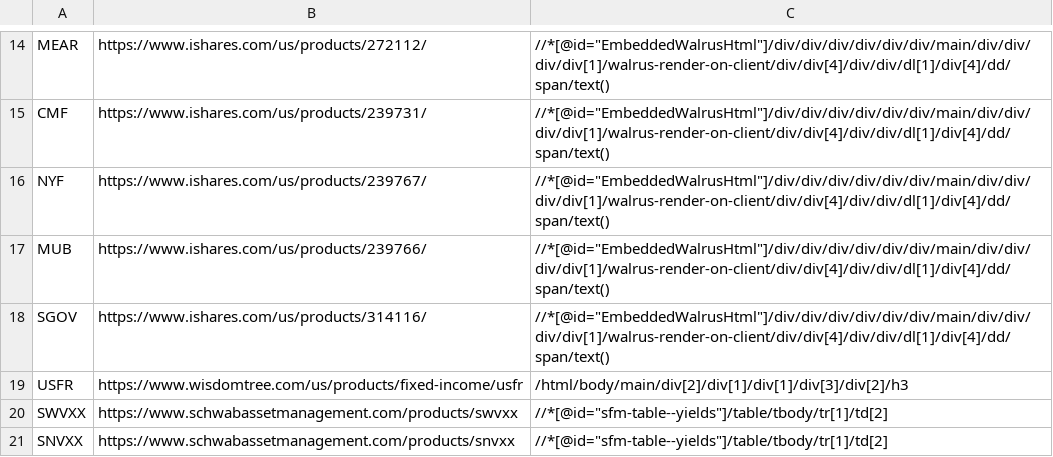
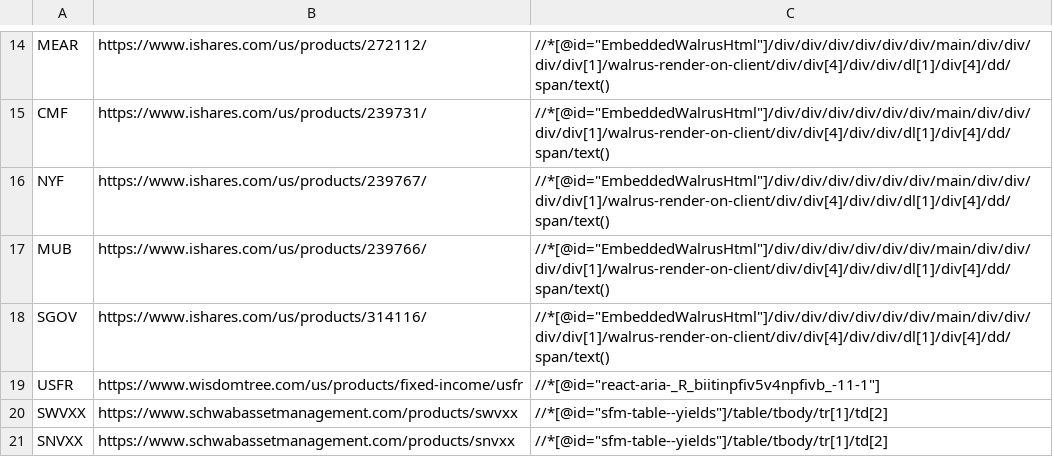
Before and after one commit to yottabit42/rates_fetcher, a TSV file: targets.tsv, drawn as a sheet; only a part is shown, gaps mark what is left out.

Commit message:
Update USFR XPath.

```diff
--- a/targets.tsv
+++ b/targets.tsv
@@ -18,3 +18,3 @@ MUB	https://www.ishares.com/us/products/239766/	//*[@id="EmbeddedWalrusHtml"]/di
 SGOV	https://www.ishares.com/us/products/314116/	//*[@id="EmbeddedWalrusHtml"]/div/div/div/div/div/div/main/div/div/div/div[1]/walrus-render-on-client/div/div[4]/div/div/dl[1]/div[4]/dd/span/text()
-USFR	https://www.wisdomtree.com/us/products/fixed-income/usfr	/html/body/main/div[2]/div[1]/div[1]/div[3]/div[2]/h3
+USFR	https://www.wisdomtree.com/us/products/fixed-income/usfr	//*[@id="react-aria-_R_biitinpfiv5v4npfivb_-11-1"]
 SWVXX	https://www.schwabassetmanagement.com/products/swvxx	//*[@id="sfm-table--yields"]/table/tbody/tr[1]/td[2]
```
